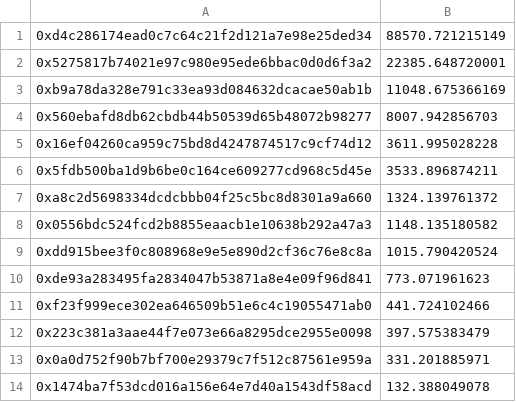
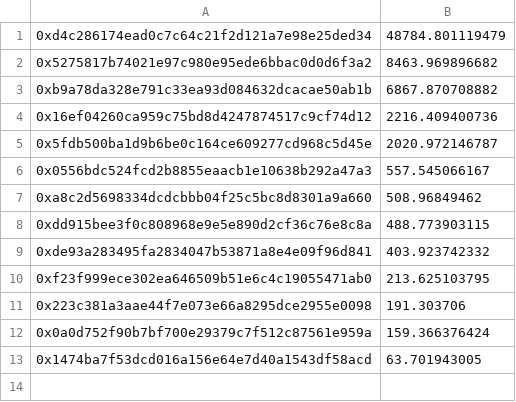
Before and after one commit to hai-on-op/merkle-distributor, a CSV file: input-dinero.csv, drawn as a sheet.

```diff
--- a/input-dinero.csv
+++ b/input-dinero.csv
@@ -1,14 +1,13 @@
-0xd4c286174ead0c7c64c21f2d121a7e98e25ded34,88570.721215149
-0x5275817b74021e97c980e95ede6bbac0d0d6f3a2,22385.648720001
-0xb9a78da328e791c33ea93d084632dcacae50ab1b,11048.675366169
-0x560ebafd8db62cbdb44b50539d65b48072b98277,8007.942856703
-0x16ef04260ca959c75bd8d4247874517c9cf74d12,3611.995028228
-0x5fdb500ba1d9b6be0c164ce609277cd968c5d45e,3533.896874211
-0xa8c2d5698334dcdcbbb04f25c5bc8d8301a9a660,1324.139761372
-0x0556bdc524fcd2b8855eaacb1e10638b292a47a3,1148.135180582
-0xdd915bee3f0c808968e9e5e890d2cf36c76e8c8a,1015.790420524
-0xde93a283495fa2834047b53871a8e4e09f96d841,773.071961623
-0xf23f999ece302ea646509b51e6c4c19055471ab0,441.724102466
-0x223c381a3aae44f7e073e66a8295dce2955e0098,397.575383479
-0x0a0d752f90b7bf700e29379c7f512c87561e959a,331.201885971
-0x1474ba7f53dcd016a156e64e7d40a1543df58acd,132.388049078
+0xd4c286174ead0c7c64c21f2d121a7e98e25ded34,48784.801119479
+0x5275817b74021e97c980e95ede6bbac0d0d6f3a2,8463.969896682
+0xb9a78da328e791c33ea93d084632dcacae50ab1b,6867.870708882
+0x16ef04260ca959c75bd8d4247874517c9cf74d12,2216.409400736
+0x5fdb500ba1d9b6be0c164ce609277cd968c5d45e,2020.972146787
+0x0556bdc524fcd2b8855eaacb1e10638b292a47a3,557.545066167
+0xa8c2d5698334dcdcbbb04f25c5bc8d8301a9a660,508.96849462
+0xdd915bee3f0c808968e9e5e890d2cf36c76e8c8a,488.773903115
+0xde93a283495fa2834047b53871a8e4e09f96d841,403.923742332
+0xf23f999ece302ea646509b51e6c4c19055471ab0,213.625103795
+0x223c381a3aae44f7e073e66a8295dce2955e0098,191.303706
+0x0a0d752f90b7bf700e29379c7f512c87561e959a,159.366376424
+0x1474ba7f53dcd016a156e64e7d40a1543df58acd,63.701943005
```
Also changed, not shown: input-kite.csv, input-op.csv, 3 other files.
